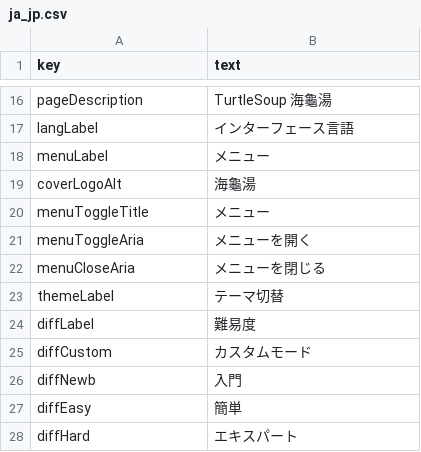
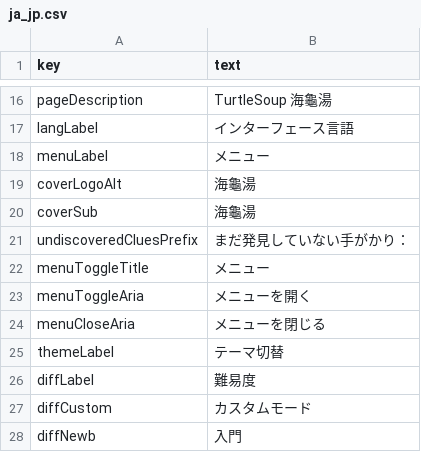
Before and after one commit to nmjxblw/TurtleSoup, a CSV file: i18n/ja_jp.csv, drawn as a sheet; only a part is shown, gaps mark what is left out; the shorter side is filled out with more unchanged rows.

```diff
--- a/i18n/ja_jp.csv
+++ b/i18n/ja_jp.csv
@@ -21,2 +21,4 @@ menuLabel,メニュー
 coverLogoAlt,海龜湯
+coverSub,海龜湯
+undiscoveredCluesPrefix,まだ発見していない手がかり：
 menuToggleTitle,メニュー
```
Also changed, not shown: i18n/en_us.csv, i18n/hu_tw.csv, 5 other files.
